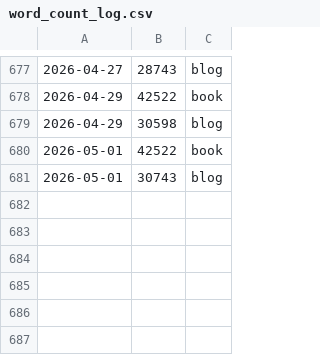
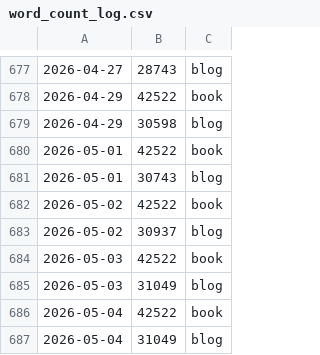
Before and after one commit to pve/hugo-site-dias, a CSV file: word_count_log.csv, drawn as a sheet; only a part is shown, gaps mark what is left out; the diff names each change by its address in the sheet, - before the commit and + after, or states it on an @@ line.

```diff
--- a/word_count_log.csv
+++ b/word_count_log.csv
+row 682: 2026-05-02 | 42522 | book
+row 683: 2026-05-02 | 30937 | blog
+row 684: 2026-05-03 | 42522 | book
+row 685: 2026-05-03 | 31049 | blog
+row 686: 2026-05-04 | 42522 | book
+row 687: 2026-05-04 | 31049 | blog
```
Also changed, not shown: 5 other files.
